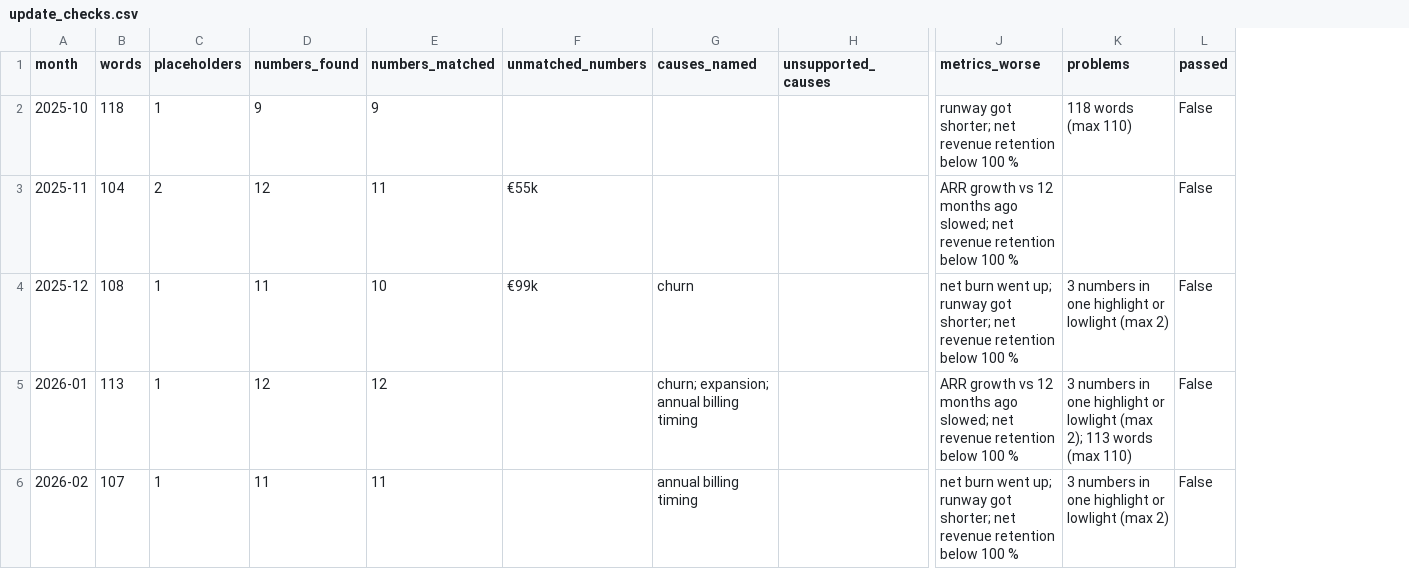
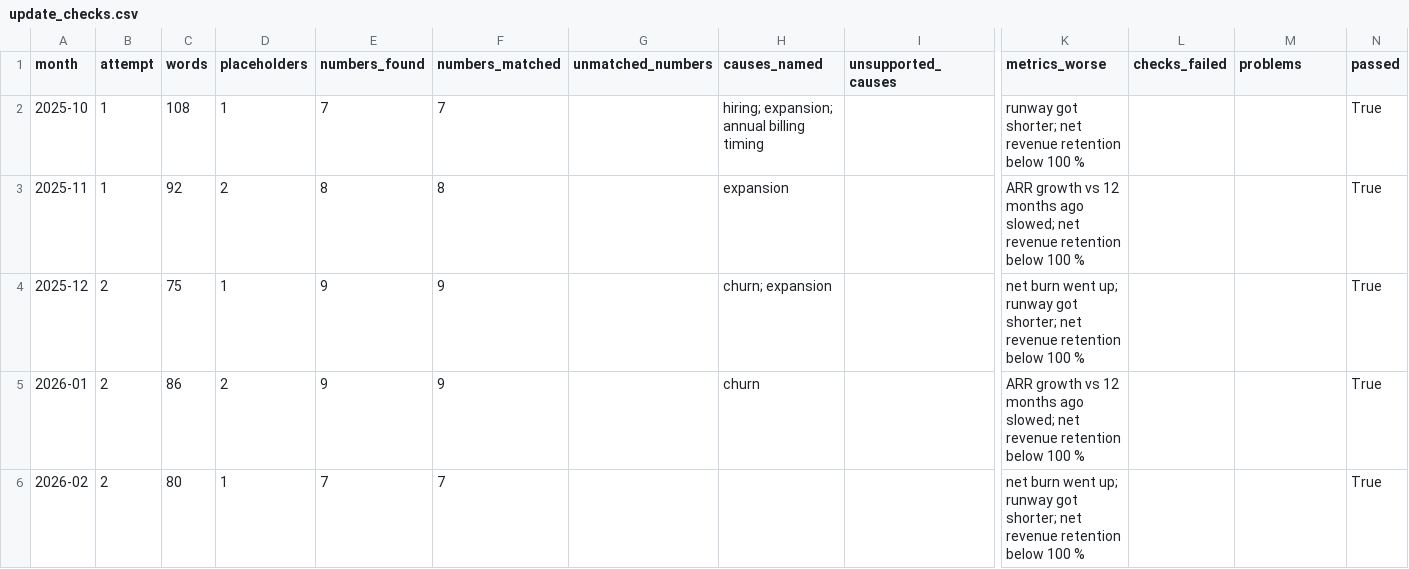
Before and after one commit to knbarka-beep/startup-runway, a CSV file: data/check/update_checks.csv, drawn as a sheet; only a part is shown, gaps mark what is left out; addresses are those after the commit; the diff covers the shown part only; the diff names each change by its address in the sheet, - before the commit and + after, or states it on an @@ line.

```diff
--- a/data/check/update_checks.csv
+++ b/data/check/update_checks.csv
+column B (attempt), rows 2-6: 1 | 1 | 2 | 2 | 2
+column L (checks_failed), empty
-C2 (words): 118
+C2 (words): 108
-E2 (numbers_found): 9
+E2 (numbers_found): 7
-F2 (numbers_matched): 9
+F2 (numbers_matched): 7
-H2 (causes_named): (empty)
+H2 (causes_named): hiring; expansion; annual billing timing
-M2 (problems): 118 words (max 110)
+M2 (problems): (empty)
-N2:N6 (passed): False
+N2:N6 (passed): True
-C3 (words): 104
+C3 (words): 92
-E3 (numbers_found): 12
+E3 (numbers_found): 8
-F3 (numbers_matched): 11
+F3 (numbers_matched): 8
-G3 (unmatched_numbers): €55k
+G3 (unmatched_numbers): (empty)
-H3 (causes_named): (empty)
+H3 (causes_named): expansion
-C4 (words): 108
+C4 (words): 75
-E4 (numbers_found): 11
+E4 (numbers_found): 9
-F4 (numbers_matched): 10
+F4 (numbers_matched): 9
-G4 (unmatched_numbers): €99k
+G4 (unmatched_numbers): (empty)
-H4 (causes_named): churn
+H4 (causes_named): churn; expansion
-M4 (problems): 3 numbers in one highlight or lowlight (max 2)
+M4 (problems): (empty)
-C5 (words): 113
+C5 (words): 86
-D5 (placeholders): 1
+D5 (placeholders): 2
-E5 (numbers_found): 12
+E5 (numbers_found): 9
-F5 (numbers_matched): 12
+F5 (numbers_matched): 9
-H5 (causes_named): churn; expansion; annual billing timing
+H5 (causes_named): churn
-M5 (problems): 3 numbers in one highlight or lowlight (max 2); 113 words (max 110)
+M5 (problems): (empty)
-C6 (words): 107
+C6 (words): 80
-E6 (numbers_found): 11
+E6 (numbers_found): 7
-F6 (numbers_matched): 11
+F6 (numbers_matched): 7
-H6 (causes_named): annual billing timing
+H6 (causes_named): (empty)
-M6 (problems): 3 numbers in one highlight or lowlight (max 2)
+M6 (problems): (empty)
```
Also changed, not shown: 43 edited cells elsewhere in this file, data/ai/updates.csv, 11 other files.
